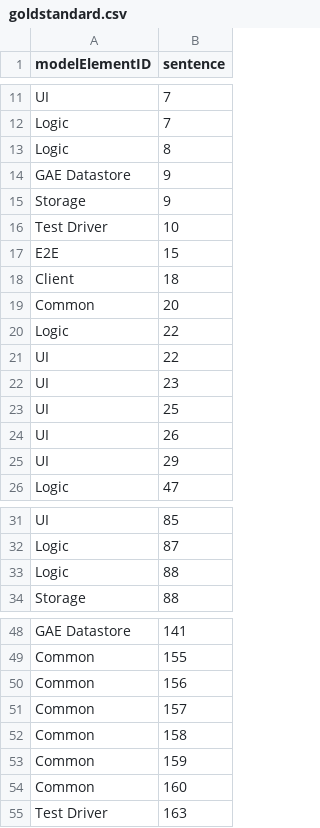
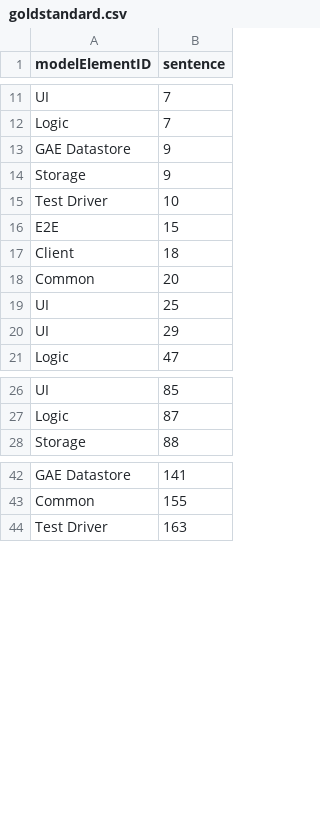
Before and after one commit to ArDoCo/Benchmark, a CSV file: teammates/goldstandard.csv, drawn as a sheet; only a part is shown, gaps mark what is left out.

Commit message:
Teammates cleanup

```diff
--- a/teammates/goldstandard.csv
+++ b/teammates/goldstandard.csv
@@ -12,3 +12,2 @@ UI,7
 Logic,7
-Logic,8
 GAE Datastore,9
@@ -19,7 +18,3 @@ Client,18
 Common,20
-Logic,22
-UI,22
-UI,23
 UI,25
-UI,26
 UI,29
@@ -32,3 +27,2 @@ UI,85
 Logic,87
-Logic,88
 Storage,88
@@ -49,7 +43,2 @@ GAE Datastore,141
 Common,155
-Common,156
-Common,157
-Common,158
-Common,159
-Common,160
 Test Driver,163
```
Also changed, not shown: teammates/version_2015/goldstandard.csv.
